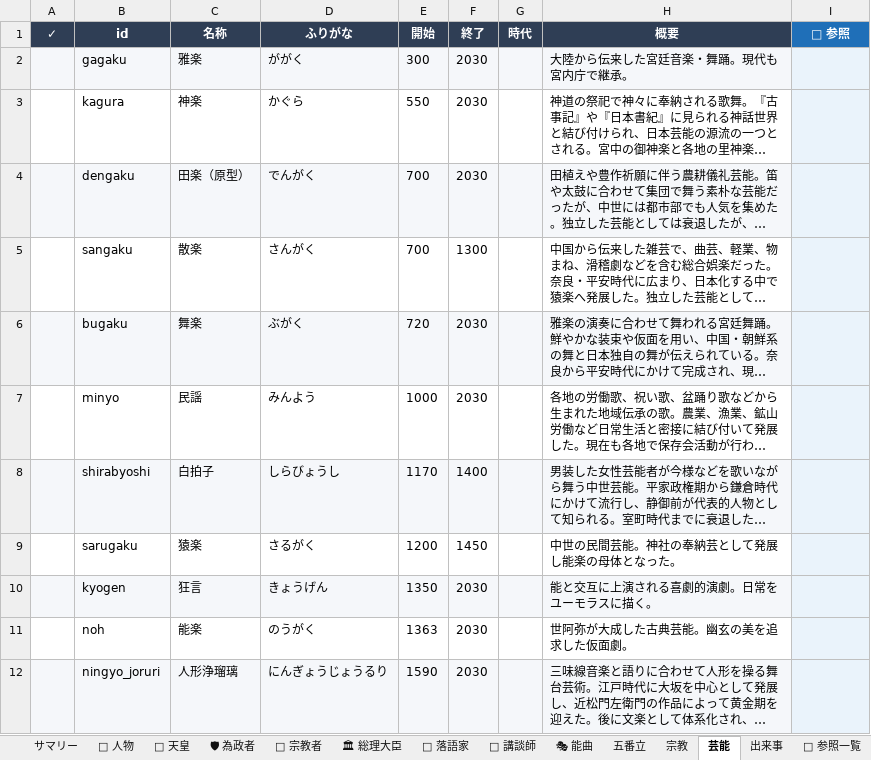
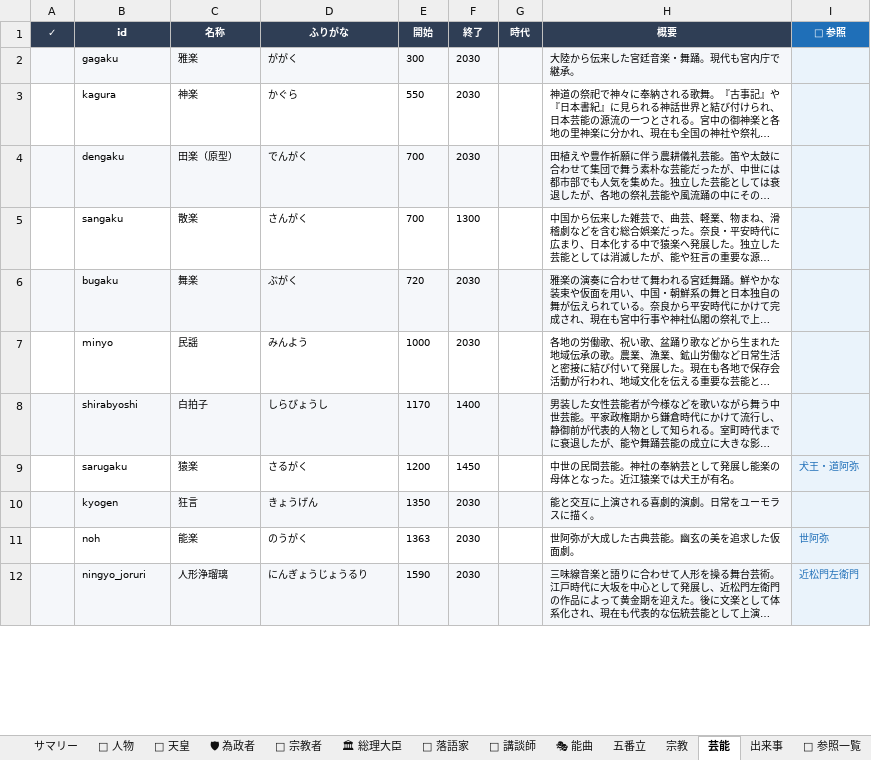
Before and after one commit to denim00-takumi/japan-history, an Excel workbook: 資料/全データ一覧_点検用.xlsx, sheet 芸能, drawn as a sheet; only a part is shown; long unchanged cells end in …; values as stored, in another font and other column widths than the file's, no borders; the diff covers the shown part only; the diff names each change by its address in the sheet, - before the commit and + after, or states it on an @@ line.

```diff
--- a/資料/全データ一覧_点検用.xlsx (sheet 芸能)
+++ b/資料/全データ一覧_点検用.xlsx (sheet 芸能)
@@ A1:I1 text size: smaller @@
@@ B2:F12 text size: smaller @@
@@ H2:H12 text size: smaller @@
-H9 (概要): 中世の民間芸能。神社の奉納芸として発展し能楽の母体となった。
+H9 (概要): 中世の民間芸能。神社の奉納芸として発展し能楽の母体となった。近江猿楽では犬王が有名。
-I9 (🔗 参照): (empty)
+I9 (🔗 参照): 犬王・道阿弥
-I11 (🔗 参照): (empty)
+I11 (🔗 参照): 世阿弥
-I12 (🔗 参照): (empty)
+I12 (🔗 参照): 近松門左衛門
```
Also changed, not shown: 6 edited cells and cell formats elsewhere in this sheet, sheet 🏛 総理大臣, sheet 🎭 能曲, sheet 🎤 落語家, sheet 🔗 参照一覧, sheet 👑 天皇, sheet 📜 講談師, 10 more sheets, 4 other files.
